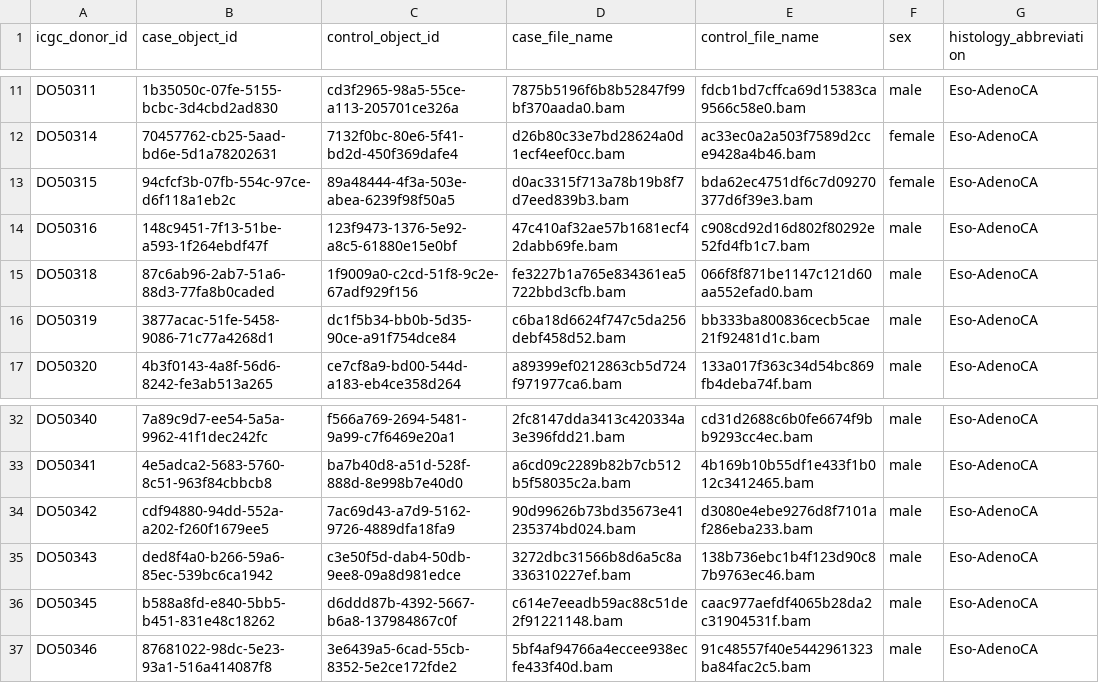
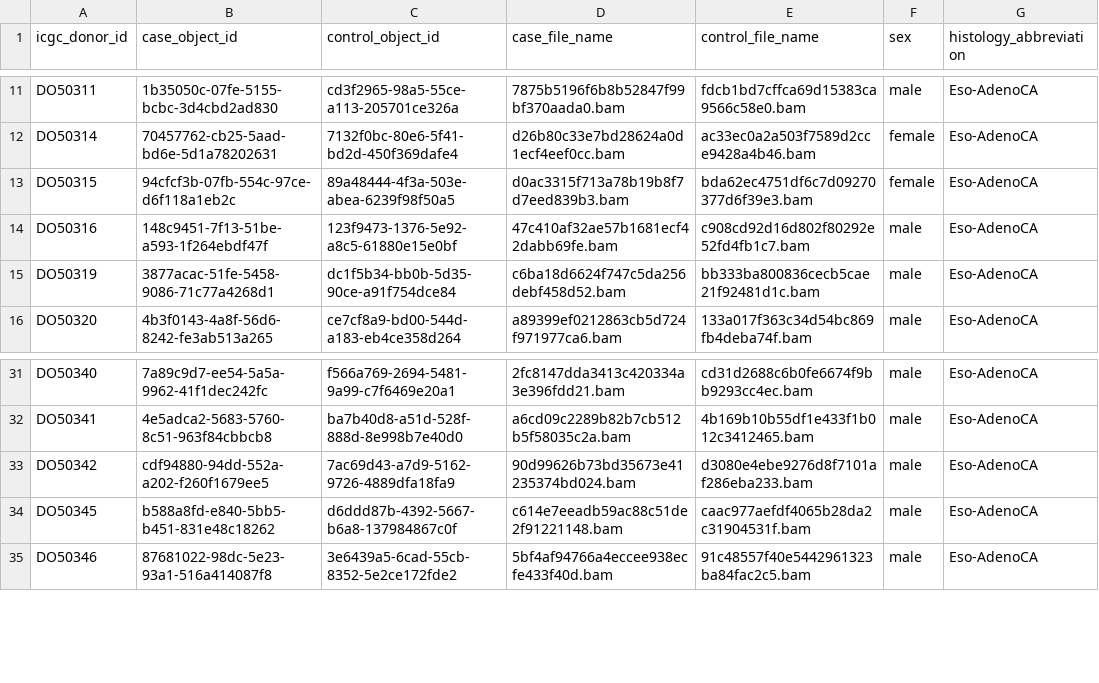
Before and after one commit to lufinot/TR-23, a CSV file: MiniMutes/manifests/by_cancer/Eso-AdenoCA.csv, drawn as a sheet; only a part is shown, gaps mark what is left out; the diff names each change by its address in the sheet, - before the commit and + after, or states it on an @@ line.

```diff
--- a/MiniMutes/manifests/by_cancer/Eso-AdenoCA.csv
+++ b/MiniMutes/manifests/by_cancer/Eso-AdenoCA.csv
-row 15: DO50318 | 87c6ab96-2ab7-51a6-88d3-77fa8b0caded | 1f9009a0-c2cd-51f8-9c2e-67adf929f156 | fe3227b1a765e834361ea5722bbd3cfb.bam | 066f8f871be1147c121d60aa552efad0.bam | male | Eso-AdenoCA
-row 35: DO50343 | ded8f4a0-b266-59a6-85ec-539bc6ca1942 | c3e50f5d-dab4-50db-9ee8-09a8d981edce | 3272dbc31566b8d6a5c8a336310227ef.bam | 138b736ebc1b4f123d90c87b9763ec46.bam | male | Eso-AdenoCA
```
Also changed, not shown: MiniMutes/manifests/by_cancer/Liver-HCC.csv, MiniMutes/manifests/by_cancer/Lymph-CLL.csv, 4 other files.
